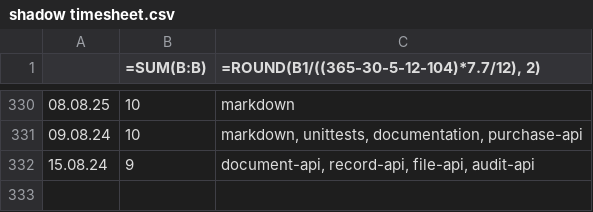
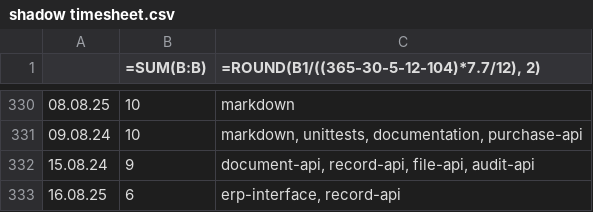
Before and after one commit to erroronline1/caro, a CSV file: shadow timesheet.csv, drawn as a sheet; only a part is shown, gaps mark what is left out.

```diff
--- a/shadow timesheet.csv
+++ b/shadow timesheet.csv
@@ -332 +332,2 @@
 15.08.24,9,"document-api, record-api, file-api, audit-api"
+16.08.25,6,"erp-interface, record-api"
```
Also changed, not shown: 1 other file.
